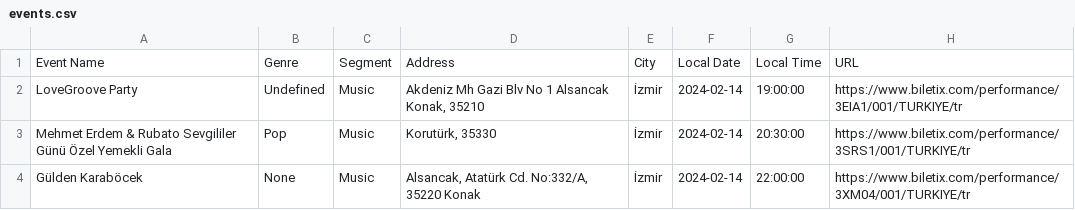
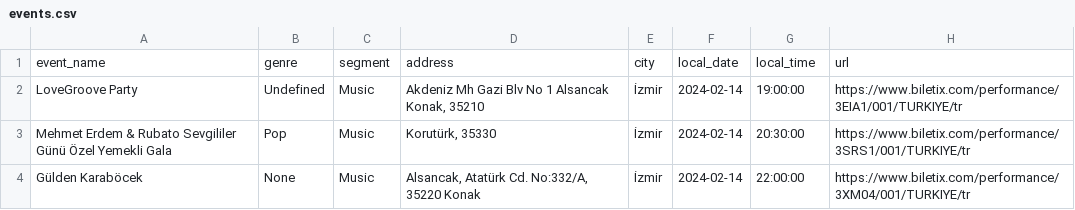
Before and after one commit to seymaalan/dolunay, a CSV file: miniproject/events.csv (was events.csv), drawn as a sheet; only a part is shown.

```diff
--- a/events.csv
+++ b/miniproject/events.csv
@@ -1,2 +1,2 @@
-Event Name,Genre,Segment,Address,City,Local Date,Local Time,URL
+event_name,genre,segment,address,city,local_date,local_time,url
 LoveGroove Party,Undefined,Music,"Akdeniz Mh Gazi Blv No 1 Alsancak Konak, 35210",İzmir,2024-02-14,19:00:00,https://www.biletix.com/performance/3EIA1/001/TURKIYE/tr
```
Also changed, not shown: 2 other files.
